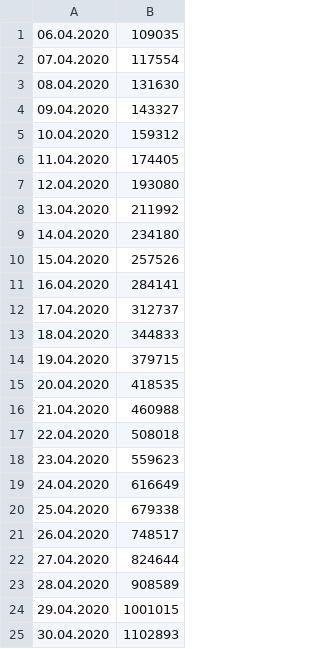
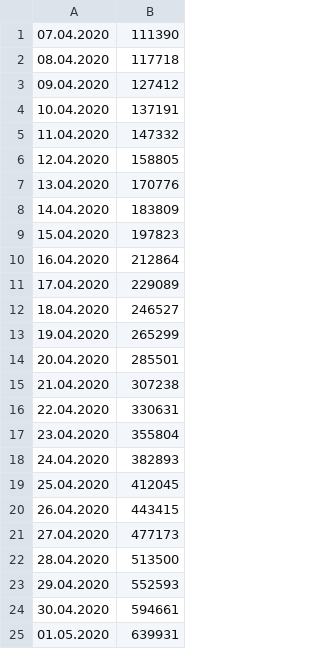
Before and after one commit to raja1212/data_science, a CSV file: prediction.csv, drawn as a sheet.

```diff
--- a/prediction.csv
+++ b/prediction.csv
@@ -1,25 +1,25 @@
-06.04.2020, 109035
-07.04.2020, 117554
-08.04.2020, 131630
-09.04.2020, 143327
-10.04.2020, 159312
-11.04.2020, 174405
-12.04.2020, 193080
-13.04.2020, 211992
-14.04.2020, 234180
-15.04.2020, 257526
-16.04.2020, 284141
-17.04.2020, 312737
-18.04.2020, 344833
-19.04.2020, 379715
-20.04.2020, 418535
-21.04.2020, 460988
-22.04.2020, 508018
-23.04.2020, 559623
-24.04.2020, 616649
-25.04.2020, 679338
-26.04.2020, 748517
-27.04.2020, 824644
-28.04.2020, 908589
-29.04.2020, 1001015
-30.04.2020, 1102893
+07.04.2020, 111390
+08.04.2020, 117718
+09.04.2020, 127412
+10.04.2020, 137191
+11.04.2020, 147332
+12.04.2020, 158805
+13.04.2020, 170776
+14.04.2020, 183809
+15.04.2020, 197823
+16.04.2020, 212864
+17.04.2020, 229089
+18.04.2020, 246527
+19.04.2020, 265299
+20.04.2020, 285501
+21.04.2020, 307238
+22.04.2020, 330631
+23.04.2020, 355804
+24.04.2020, 382893
+25.04.2020, 412045
+26.04.2020, 443415
+27.04.2020, 477173
+28.04.2020, 513500
+29.04.2020, 552593
+30.04.2020, 594661
+01.05.2020, 639931
```
Also changed, not shown: 2 other files.
